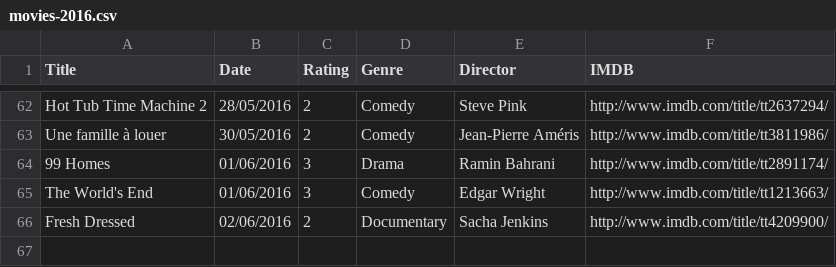
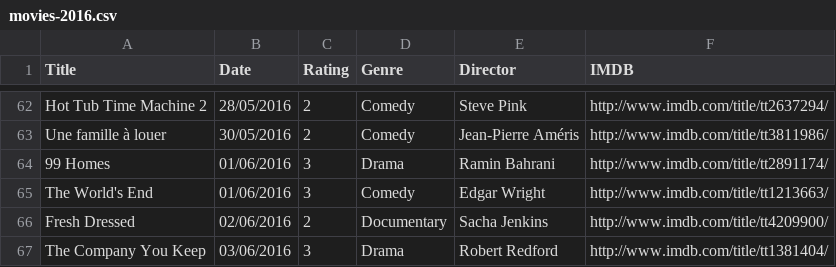
Before and after one commit to fieldoffice/Movies, a CSV file: movies-2016.csv, drawn as a sheet; only a part is shown, gaps mark what is left out; the diff names each change by its address in the sheet, - before the commit and + after, or states it on an @@ line.

Commit message:
Update

```diff
--- a/movies-2016.csv
+++ b/movies-2016.csv
+row 67: The Company You Keep | 03/06/2016 | 3 | Drama | Robert Redford | http://www.imdb.com/title/tt1381404/
```
